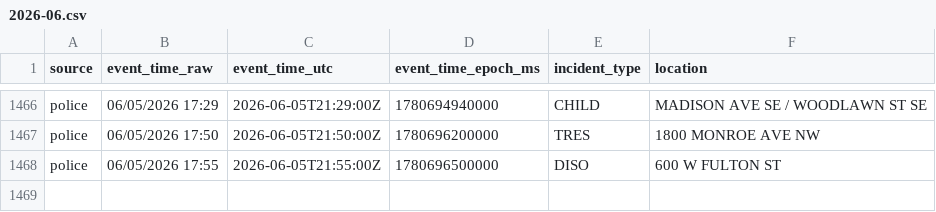
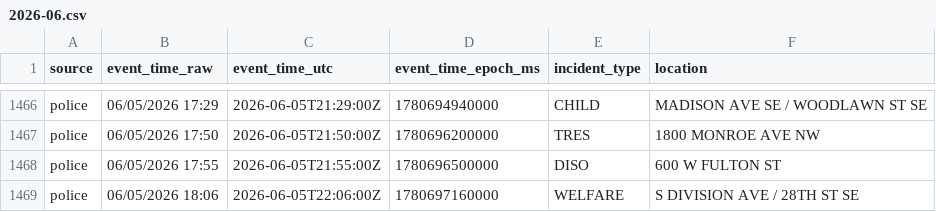
Before and after one commit to Cantica-Systems/west-michigan-dispatch, a CSV file: data/grcity/2026-06.csv, drawn as a sheet; only a part is shown, gaps mark what is left out.

```diff
--- a/data/grcity/2026-06.csv
+++ b/data/grcity/2026-06.csv
@@ -1468 +1468,2 @@ police,06/05/2026 17:50,2026-06-05T21:50:00Z,1780696200000,TRES,1800 MONROE AVE
 police,06/05/2026 17:55,2026-06-05T21:55:00Z,1780696500000,DISO,600 W FULTON ST
+police,06/05/2026 18:06,2026-06-05T22:06:00Z,1780697160000,WELFARE,S DIVISION AVE / 28TH ST SE
```
Also changed, not shown: data/kent/2026-06.csv, 3 other files.
